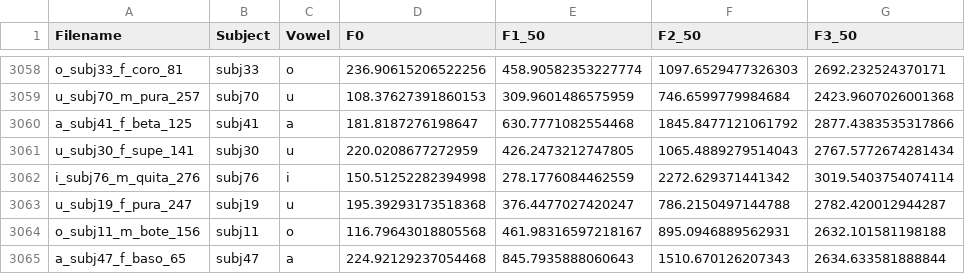
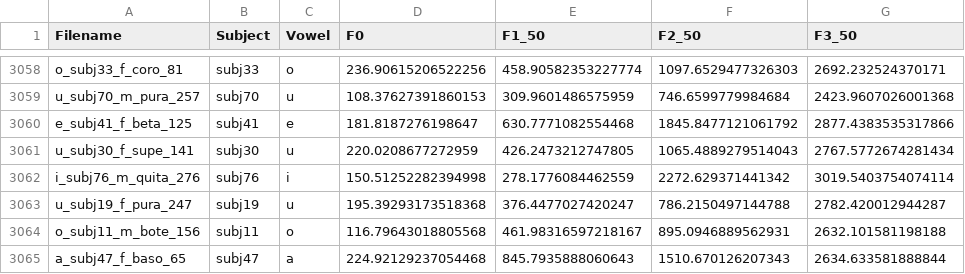
Before and after one commit to connormayer/spanish_vowel_corpus, a CSV file: data/ft_results_50.csv, drawn as a sheet; only a part is shown, gaps mark what is left out; the diff names each change by its address in the sheet, - before the commit and + after, or states it on an @@ line.

```diff
--- a/data/ft_results_50.csv
+++ b/data/ft_results_50.csv
-A3060 (Filename): a_subj41_f_beta_125
+A3060 (Filename): e_subj41_f_beta_125
-C3060 (Vowel): a
+C3060 (Vowel): e
```
Also changed, not shown: 14 other files.
